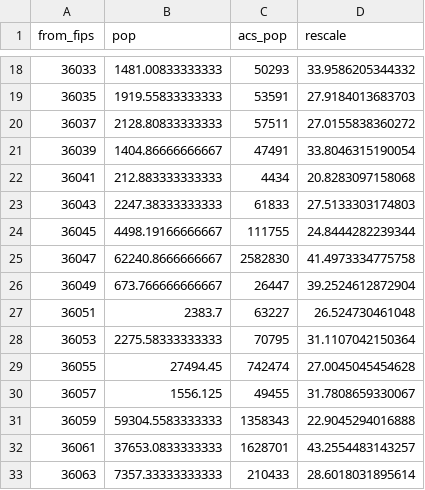
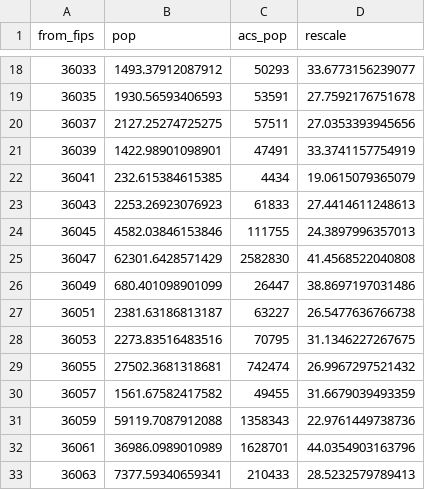
Before and after one commit to crisisready/DP_Metapopulation, a CSV file: resources/camber_pop_rescale.csv, drawn as a sheet; only a part is shown, gaps mark what is left out; the diff covers the shown part only.

```diff
--- a/resources/camber_pop_rescale.csv
+++ b/resources/camber_pop_rescale.csv
@@ -18,16 +18,16 @@
-"36033",1481.00833333333,50293,33.9586205344332
-"36035",1919.55833333333,53591,27.9184013683703
-"36037",2128.80833333333,57511,27.0155838360272
-"36039",1404.86666666667,47491,33.8046315190054
-"36041",212.883333333333,4434,20.8283097158068
-"36043",2247.38333333333,61833,27.5133303174803
-"36045",4498.19166666667,111755,24.8444282239344
-"36047",62240.8666666667,2582830,41.4973334775758
-"36049",673.766666666667,26447,39.2524612872904
-"36051",2383.7,63227,26.524730461048
-"36053",2275.58333333333,70795,31.1107042150364
-"36055",27494.45,742474,27.0045045454628
-"36057",1556.125,49455,31.7808659330067
-"36059",59304.5583333333,1358343,22.9045294016888
-"36061",37653.0833333333,1628701,43.2554483143257
-"36063",7357.33333333333,210433,28.6018031895614
+"36033",1493.37912087912,50293,33.6773156239077
+"36035",1930.56593406593,53591,27.7592176751678
+"36037",2127.25274725275,57511,27.0353393945656
+"36039",1422.98901098901,47491,33.3741157754919
+"36041",232.615384615385,4434,19.0615079365079
+"36043",2253.26923076923,61833,27.4414611248613
+"36045",4582.03846153846,111755,24.3897996357013
+"36047",62301.6428571429,2582830,41.4568522040808
+"36049",680.401098901099,26447,38.8697197031486
+"36051",2381.63186813187,63227,26.5477636766738
+"36053",2273.83516483516,70795,31.1346227267675
+"36055",27502.3681318681,742474,26.9967297521432
+"36057",1561.67582417582,49455,31.6679039493359
+"36059",59119.7087912088,1358343,22.9761449738736
+"36061",36986.0989010989,1628701,44.0354903163796
+"36063",7377.59340659341,210433,28.5232579789413
```
Also changed, not shown: 92 edited cells elsewhere in this file, 6 other files.
